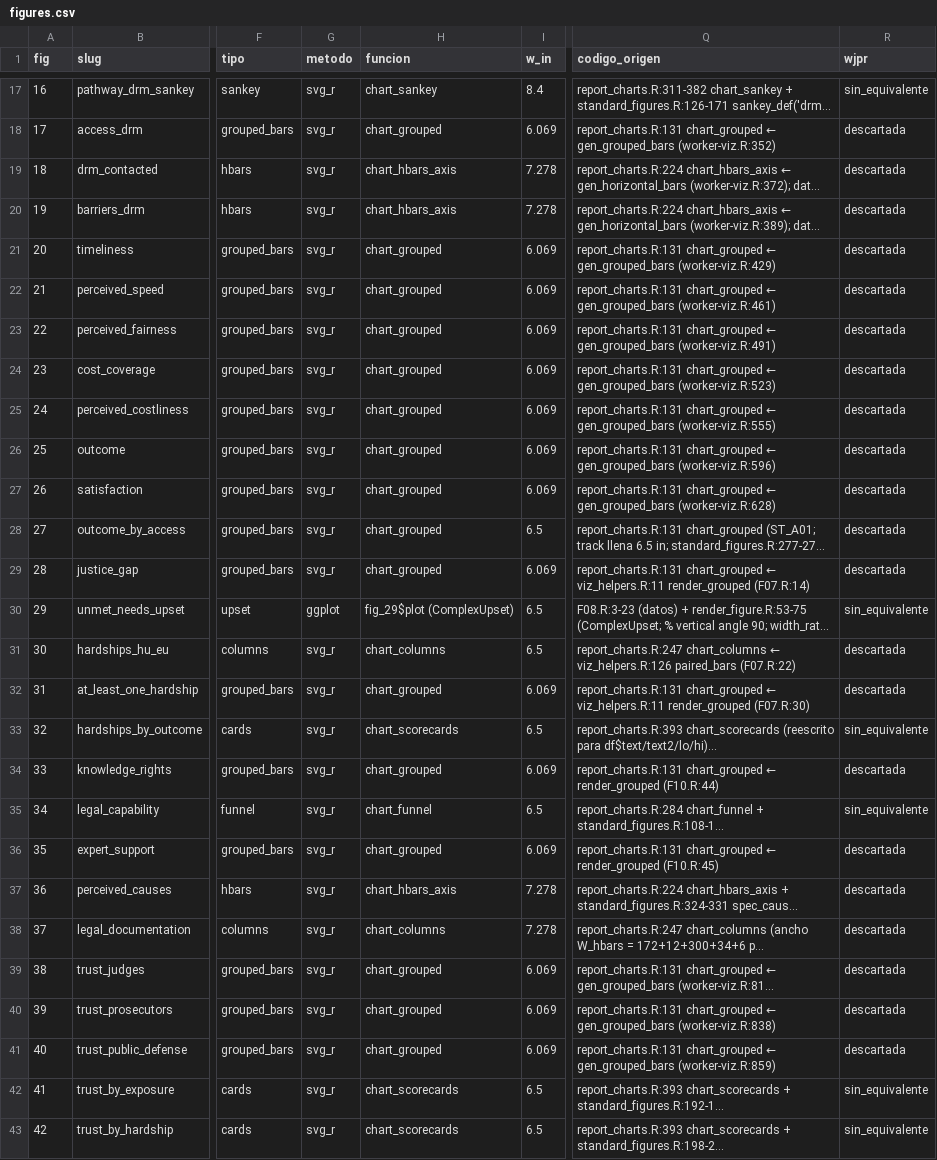
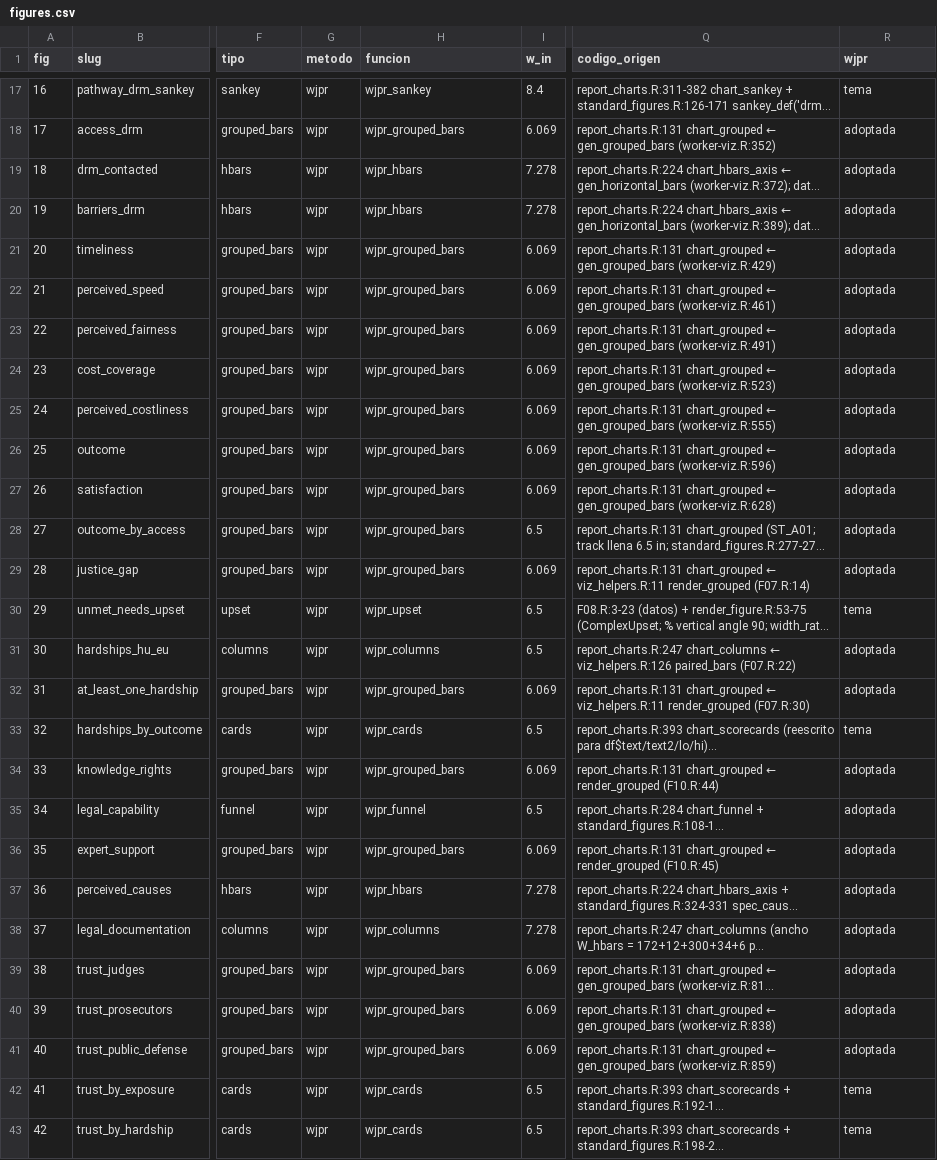
Before and after one commit to WJP-DAU/OECD-EULNS, a CSV file: src/src_reports/manifest/figures.csv, drawn as a sheet; only a part is shown, gaps mark what is left out; long unchanged cells end in …; the diff covers the shown part only; the diff names each change by its address in the sheet, - before the commit and + after, or states it on an @@ line.

```diff
--- a/src/src_reports/manifest/figures.csv
+++ b/src/src_reports/manifest/figures.csv
-G17:G29 (metodo): svg_r
+G17:G29 (metodo): wjpr
-H17 (funcion): chart_sankey
+H17 (funcion): wjpr_sankey
-R17 (wjpr): sin_equivalente
+R17 (wjpr): tema
-H18 (funcion): chart_grouped
+H18 (funcion): wjpr_grouped_bars
-R18:R29 (wjpr): descartada
+R18:R29 (wjpr): adoptada
-H19:H20 (funcion): chart_hbars_axis
+H19:H20 (funcion): wjpr_hbars
-H21:H29 (funcion): chart_grouped
+H21:H29 (funcion): wjpr_grouped_bars
-G30 (metodo): ggplot
+G30 (metodo): wjpr
-H30 (funcion): fig_29$plot (ComplexUpset)
+H30 (funcion): wjpr_upset
-R30 (wjpr): sin_equivalente
+R30 (wjpr): tema
-G31:G43 (metodo): svg_r
+G31:G43 (metodo): wjpr
-H31 (funcion): chart_columns
+H31 (funcion): wjpr_columns
-R31:R32 (wjpr): descartada
+R31:R32 (wjpr): adoptada
-H32 (funcion): chart_grouped
+H32 (funcion): wjpr_grouped_bars
-H33 (funcion): chart_scorecards
+H33 (funcion): wjpr_cards
-R33 (wjpr): sin_equivalente
+R33 (wjpr): tema
-H34 (funcion): chart_grouped
+H34 (funcion): wjpr_grouped_bars
-R34 (wjpr): descartada
+R34 (wjpr): adoptada
-H35 (funcion): chart_funnel
+H35 (funcion): wjpr_funnel
-R35 (wjpr): sin_equivalente
+R35 (wjpr): adoptada
-H36 (funcion): chart_grouped
+H36 (funcion): wjpr_grouped_bars
-R36:R41 (wjpr): descartada
+R36:R41 (wjpr): adoptada
-H37 (funcion): chart_hbars_axis
+H37 (funcion): wjpr_hbars
-H38 (funcion): chart_columns
+H38 (funcion): wjpr_columns
-H39:H41 (funcion): chart_grouped
+H39:H41 (funcion): wjpr_grouped_bars
-H42:H43 (funcion): chart_scorecards
+H42:H43 (funcion): wjpr_cards
-R42:R43 (wjpr): sin_equivalente
+R42:R43 (wjpr): tema
```
Also changed, not shown: 48 edited cells elsewhere in this file, src/src_reports/deps.csv, 13 other files.
